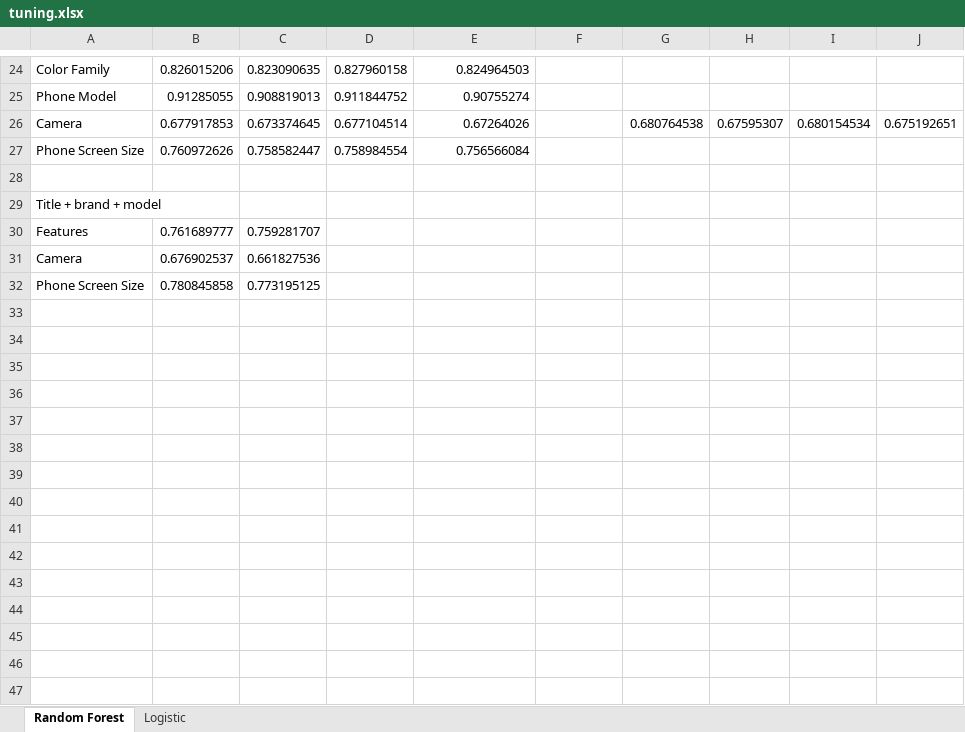
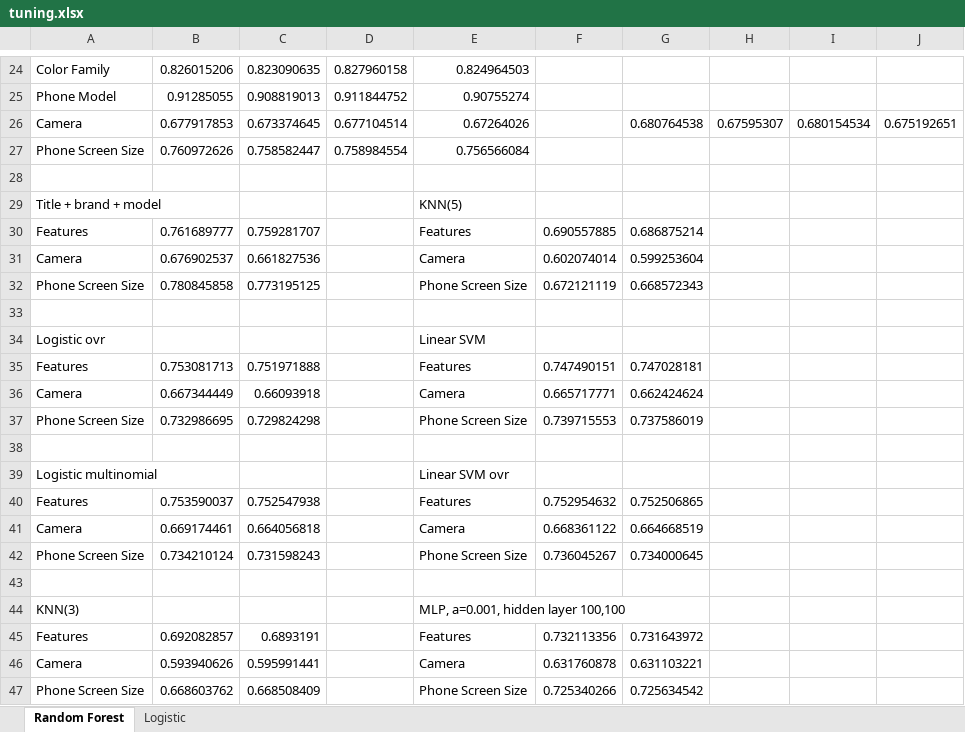
Before and after one commit to E4RTTH/BigBirdNDSC2019, an Excel workbook: tuning.xlsx, sheet Random Forest, drawn as a sheet; only a part is shown, gaps mark what is left out; values as stored, in another font and other column widths than the file's, no borders; the diff names each change by its address in the sheet, - before the commit and + after, or states it on an @@ line.

Commit message:
Update tuning.xlsx

```diff
--- a/tuning.xlsx (sheet Random Forest)
+++ b/tuning.xlsx (sheet Random Forest)
-E29: (empty)
+E29: KNN(5)
-E30: (empty)
+E30: Features
-F30: (empty)
+F30: 0.690557885
-G30: (empty)
+G30: 0.686875214
-E31: (empty)
+E31: Camera
-F31: (empty)
+F31: 0.602074014
-G31: (empty)
+G31: 0.599253604
-E32: (empty)
+E32: Phone Screen Size
-F32: (empty)
+F32: 0.672121119
-G32: (empty)
+G32: 0.668572343
+row 33: (empty)
+row 34: Logistic ovr |  |  |  | Linear SVM
+row 35: Features | 0.753081713 | 0.751971888 |  | Features | 0.747490151 | 0.747028181
+row 36: Camera | 0.667344449 | 0.66093918 |  | Camera | 0.665717771 | 0.662424624
+row 37: Phone Screen Size | 0.732986695 | 0.729824298 |  | Phone Screen Size | 0.739715553 | 0.737586019
+row 38: (empty)
+row 39: Logistic multinomial |  |  |  | Linear SVM ovr
+row 40: Features | 0.753590037 | 0.752547938 |  | Features | 0.752954632 | 0.752506865
+row 41: Camera | 0.669174461 | 0.664056818 |  | Camera | 0.668361122 | 0.664668519
+row 42: Phone Screen Size | 0.734210124 | 0.731598243 |  | Phone Screen Size | 0.736045267 | 0.734000645
+row 43: (empty)
+row 44: KNN(3) |  |  |  | MLP, a=0.001, hidden layer 100,100
+row 45: Features | 0.692082857 | 0.6893191 |  | Features | 0.732113356 | 0.731643972
+row 46: Camera | 0.593940626 | 0.595991441 |  | Camera | 0.631760878 | 0.631103221
+row 47: Phone Screen Size | 0.668603762 | 0.668508409 |  | Phone Screen Size | 0.725340266 | 0.725634542
```
